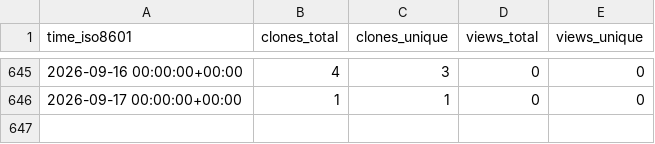
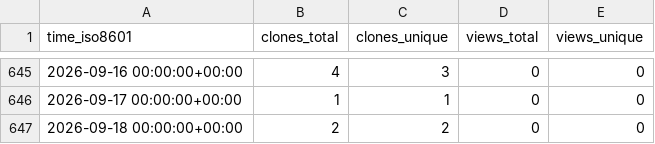
Before and after one commit to KajaBraz/AdventOfCode2024, a CSV file: KajaBraz/AdventOfCode2024/ghrs-data/views_clones_aggregate.csv, drawn as a sheet; only a part is shown, gaps mark what is left out.

```diff
--- a/KajaBraz/AdventOfCode2024/ghrs-data/views_clones_aggregate.csv
+++ b/KajaBraz/AdventOfCode2024/ghrs-data/views_clones_aggregate.csv
@@ -646 +646,2 @@ time_iso8601,clones_total,clones_unique,views_total,views_unique
 2026-09-17 00:00:00+00:00,1,1,0,0
+2026-09-18 00:00:00+00:00,2,2,0,0
```
Also changed, not shown: 1 other file.
